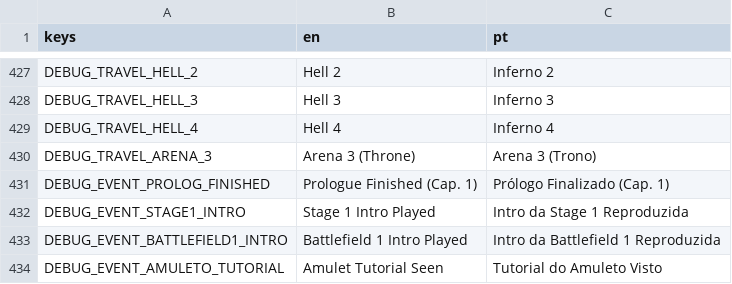
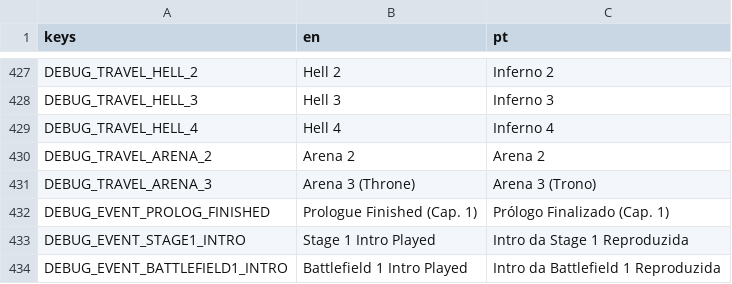
Before and after one commit to hileydson/Red-Valve, a CSV file: red-valve/assets/textos/red_valve_textos_gerais.csv, drawn as a sheet; only a part is shown, gaps mark what is left out; the shorter side is filled out with more unchanged rows; the diff names each change by its address in the sheet, - before the commit and + after, or states it on an @@ line.

```diff
--- a/red-valve/assets/textos/red_valve_textos_gerais.csv
+++ b/red-valve/assets/textos/red_valve_textos_gerais.csv
+row 430: DEBUG_TRAVEL_ARENA_2 | Arena 2 | Arena 2
```
Also changed, not shown: 5 other files.
